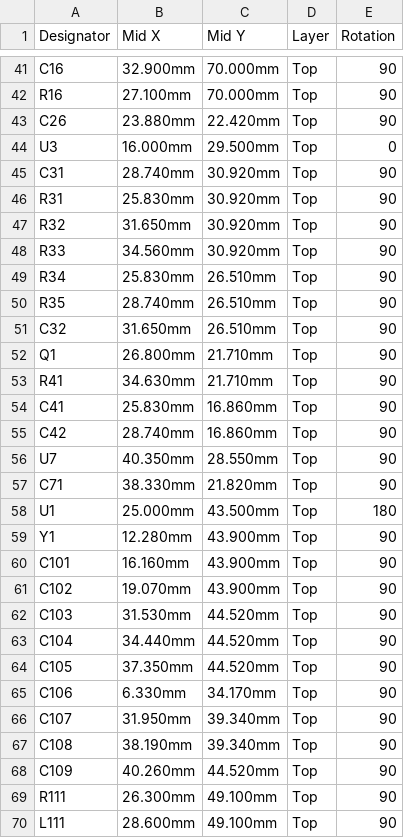
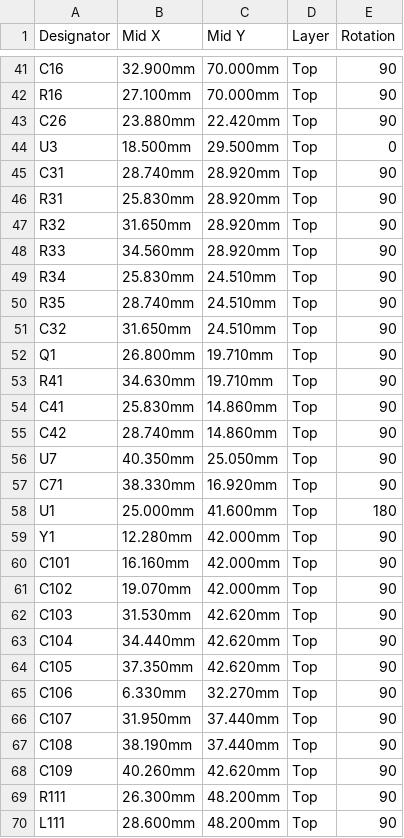
Before and after one commit to etiennechlt/electronic-chess, a CSV file: hardware/hallrfid-demo/jlc-cpl.csv, drawn as a sheet; only a part is shown, gaps mark what is left out; the diff covers the shown part only.

```diff
--- a/hardware/hallrfid-demo/jlc-cpl.csv
+++ b/hardware/hallrfid-demo/jlc-cpl.csv
@@ -43,28 +43,28 @@ R16,27.100mm,70.000mm,Top,90
 C26,23.880mm,22.420mm,Top,90
-U3,16.000mm,29.500mm,Top,0
-C31,28.740mm,30.920mm,Top,90
-R31,25.830mm,30.920mm,Top,90
-R32,31.650mm,30.920mm,Top,90
-R33,34.560mm,30.920mm,Top,90
-R34,25.830mm,26.510mm,Top,90
-R35,28.740mm,26.510mm,Top,90
-C32,31.650mm,26.510mm,Top,90
-Q1,26.800mm,21.710mm,Top,90
-R41,34.630mm,21.710mm,Top,90
-C41,25.830mm,16.860mm,Top,90
-C42,28.740mm,16.860mm,Top,90
-U7,40.350mm,28.550mm,Top,90
-C71,38.330mm,21.820mm,Top,90
-U1,25.000mm,43.500mm,Top,180
-Y1,12.280mm,43.900mm,Top,90
-C101,16.160mm,43.900mm,Top,90
-C102,19.070mm,43.900mm,Top,90
-C103,31.530mm,44.520mm,Top,90
-C104,34.440mm,44.520mm,Top,90
-C105,37.350mm,44.520mm,Top,90
-C106,6.330mm,34.170mm,Top,90
-C107,31.950mm,39.340mm,Top,90
-C108,38.190mm,39.340mm,Top,90
-C109,40.260mm,44.520mm,Top,90
-R111,26.300mm,49.100mm,Top,90
-L111,28.600mm,49.100mm,Top,90
+U3,18.500mm,29.500mm,Top,0
+C31,28.740mm,28.920mm,Top,90
+R31,25.830mm,28.920mm,Top,90
+R32,31.650mm,28.920mm,Top,90
+R33,34.560mm,28.920mm,Top,90
+R34,25.830mm,24.510mm,Top,90
+R35,28.740mm,24.510mm,Top,90
+C32,31.650mm,24.510mm,Top,90
+Q1,26.800mm,19.710mm,Top,90
+R41,34.630mm,19.710mm,Top,90
+C41,25.830mm,14.860mm,Top,90
+C42,28.740mm,14.860mm,Top,90
+U7,40.350mm,25.050mm,Top,90
+C71,38.330mm,16.920mm,Top,90
+U1,25.000mm,41.600mm,Top,180
+Y1,12.280mm,42.000mm,Top,90
+C101,16.160mm,42.000mm,Top,90
+C102,19.070mm,42.000mm,Top,90
+C103,31.530mm,42.620mm,Top,90
+C104,34.440mm,42.620mm,Top,90
+C105,37.350mm,42.620mm,Top,90
+C106,6.330mm,32.270mm,Top,90
+C107,31.950mm,37.440mm,Top,90
+C108,38.190mm,37.440mm,Top,90
+C109,40.260mm,42.620mm,Top,90
+R111,26.300mm,48.200mm,Top,90
+L111,28.600mm,48.200mm,Top,90
```
Also changed, not shown: 57 edited cells elsewhere in this file, hardware/hallrfid-demo/bom.csv, 6 other files.
